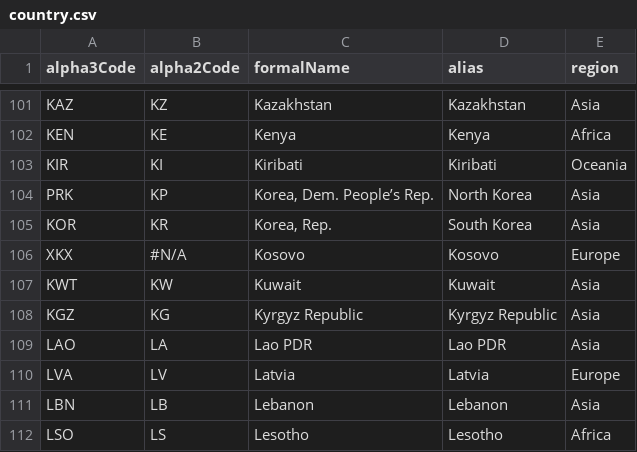
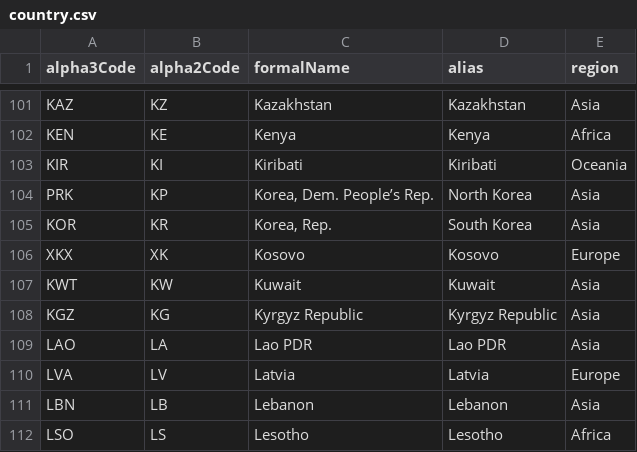
Before and after one commit to hoddy3190/wb_data_downloader, a CSV file: country.csv, drawn as a sheet; only a part is shown, gaps mark what is left out.

```diff
--- a/country.csv
+++ b/country.csv
@@ -105,3 +105,3 @@ PRK,KP,"Korea, Dem. People’s Rep.",North Korea,Asia
 KOR,KR,"Korea, Rep.",South Korea,Asia
-XKX,#N/A,Kosovo,Kosovo,Europe
+XKX,XK,Kosovo,Kosovo,Europe
 KWT,KW,Kuwait,Kuwait,Asia
```
Also changed, not shown: 1 other file.
